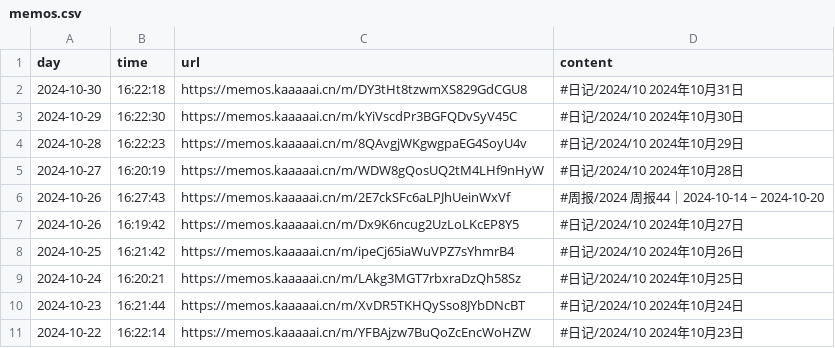
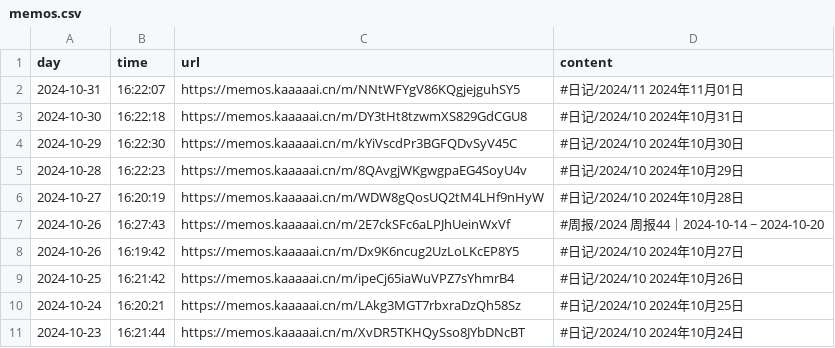
Before and after one commit to kaaaaai/kaaaaai, a CSV file: data/memos.csv, drawn as a sheet.

```diff
--- a/data/memos.csv
+++ b/data/memos.csv
@@ -1,2 +1,3 @@
 day,time,url,content
+2024-10-31,16:22:07,https://memos.kaaaaai.cn/m/NNtWFYgV86KQgjejguhSY5 ,#日记/2024/11 2024年11月01日
 2024-10-30,16:22:18,https://memos.kaaaaai.cn/m/DY3tHt8tzwmXS829GdCGU8 ,#日记/2024/10 2024年10月31日
@@ -10,2 +11 @@ day,time,url,content
 2024-10-23,16:21:44,https://memos.kaaaaai.cn/m/XvDR5TKHQySso8JYbDNcBT ,#日记/2024/10 2024年10月24日
-2024-10-22,16:22:14,https://memos.kaaaaai.cn/m/YFBAjzw7BuQoZcEncWoHZW ,#日记/2024/10 2024年10月23日
```
